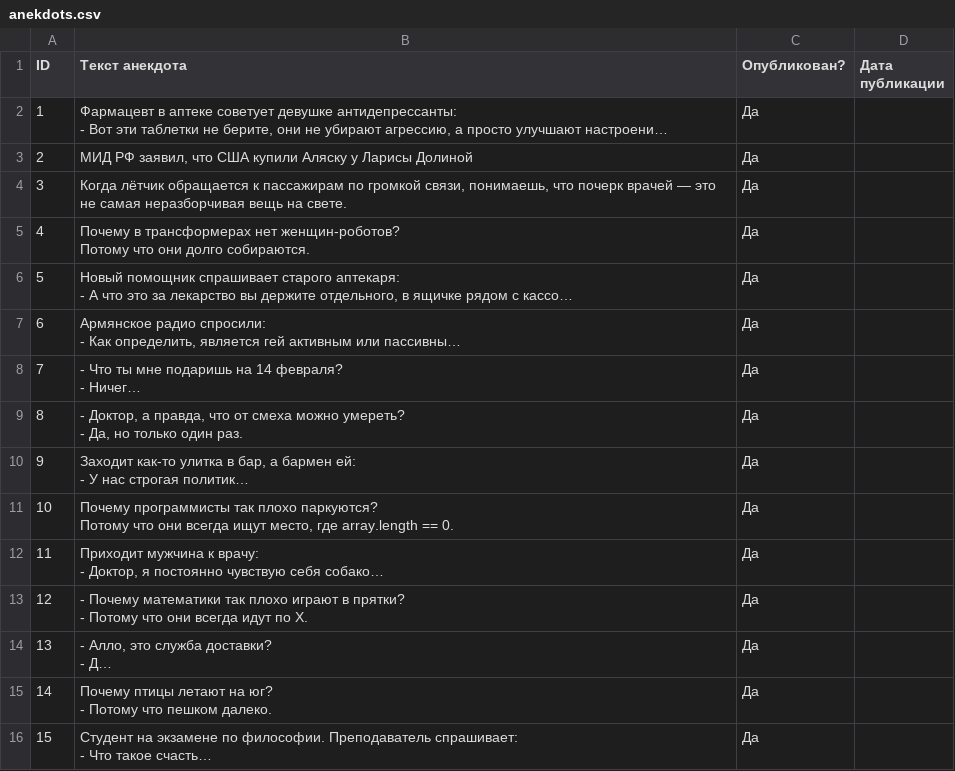
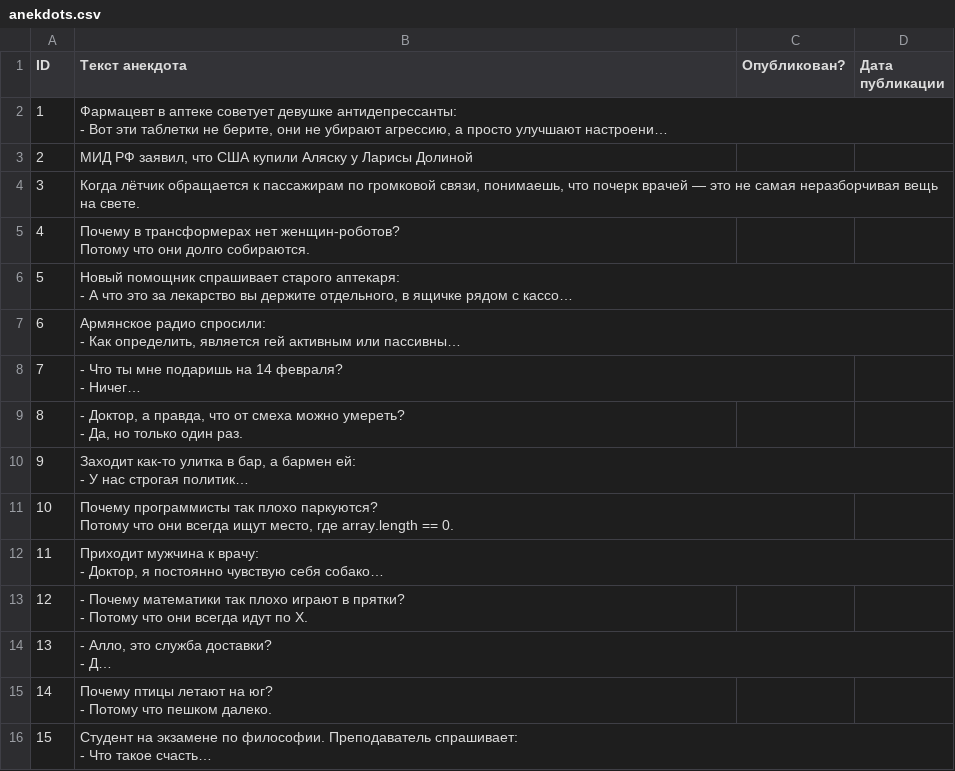
Before and after one commit to quatrevingtdixx/Anekdot-bot, a CSV file: anekdots.csv, drawn as a sheet; long unchanged cells end in …; the diff names each change by its address in the sheet, - before the commit and + after, or states it on an @@ line.

Commit message:
Update anekdots.csv

```diff
--- a/anekdots.csv
+++ b/anekdots.csv
-C2:C16 (Опубликован?): Да
+C2:C16 (Опубликован?): (empty)
-B4 (Текст анекдота): …пассажирам по громкой связи, понимаешь,…
+B4 (Текст анекдота): …пассажирам по громковой связи, понимаешь,…
```
